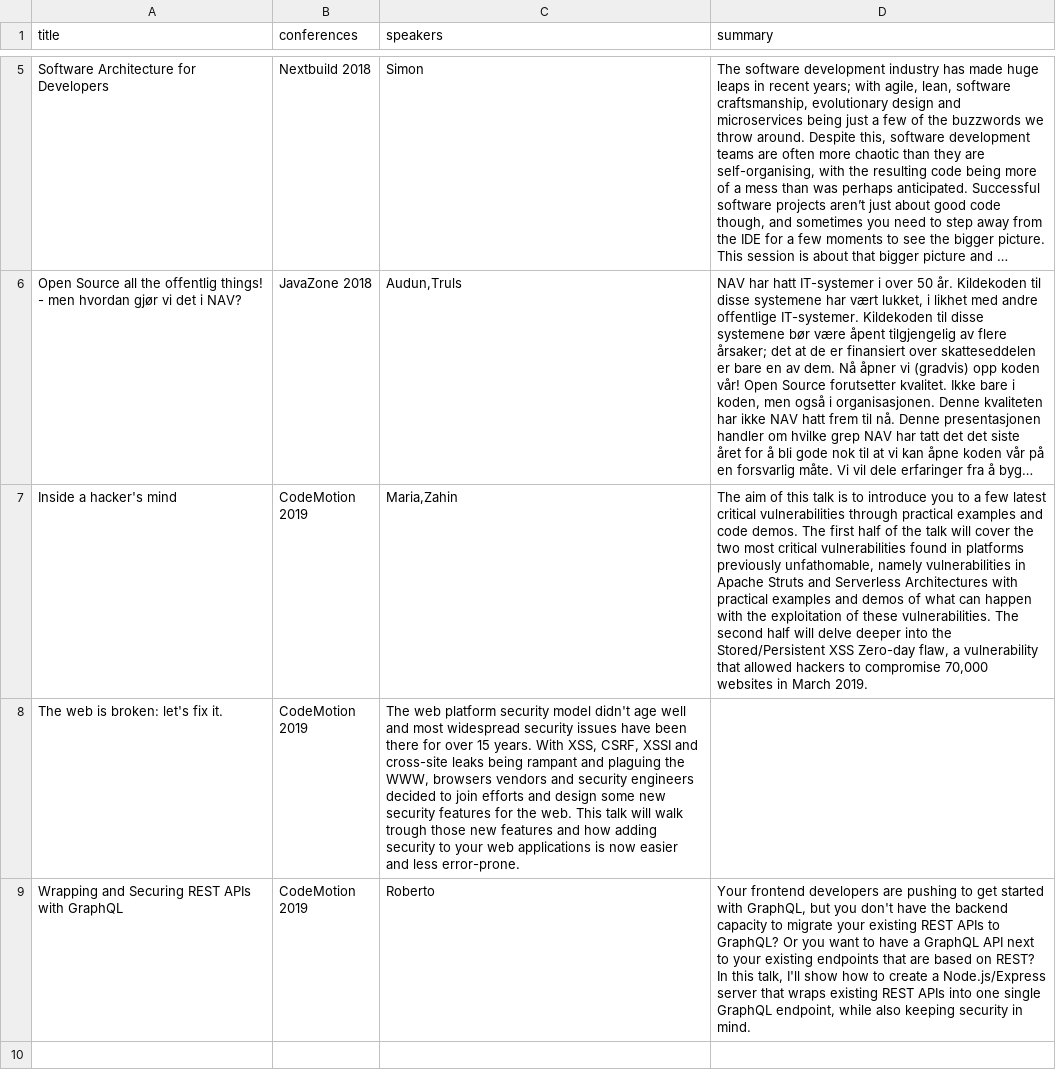
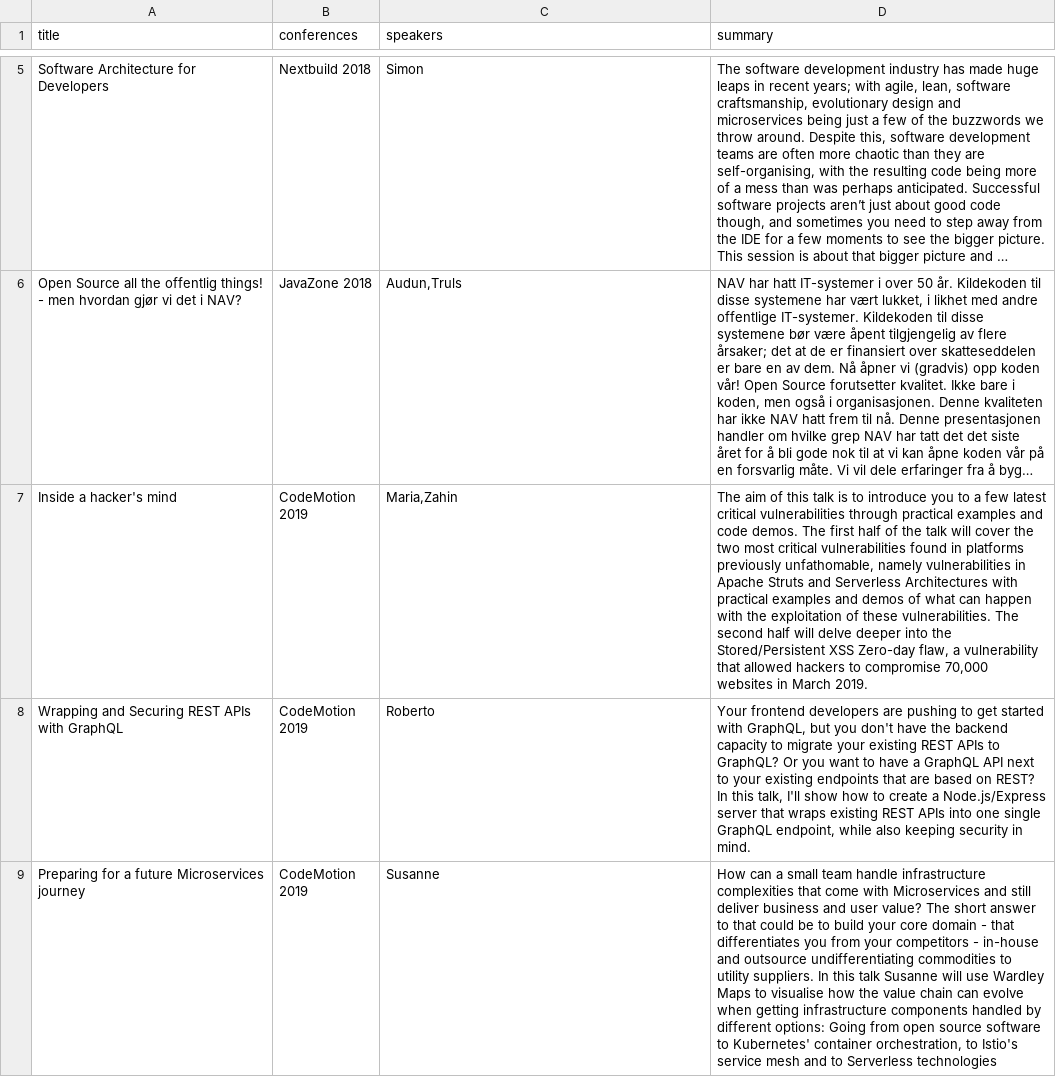
Before and after one commit to npalm/graphql-prisma-demo, a CSV file: talks/data/talks.csv, drawn as a sheet; only a part is shown, gaps mark what is left out; long unchanged cells end in …; removed rows and columns are numbered as before the commit, all else as after; the diff covers the shown part only; the diff names each change by its address in the sheet, - before the commit and + after, or states it on an @@ line.

```diff
--- a/talks/data/talks.csv
+++ b/talks/data/talks.csv
-row 8: The web is broken: let's fix it. | CodeMotion 2019 | The web platform security model didn't age well and most widespread security issues have been there for over 15 years. With XSS, CSRF, XSSI and cross-site leaks being rampant and plaguing the WWW, browsers vendors and security engineers decided to join efforts and design some new security features for the web. This talk will walk trough those new features and how adding security to your web applications is now easier and less error-prone.
+row 9: Preparing for a future Microservices journey | CodeMotion 2019 | Susanne | How can a small team handle infrastructure complexities that come with Microservices and still deliver business and user value? The short answer to that could be to build your core domain - that differentiates you from your competitors - in-house and outsource undifferentiating commodities to utility suppliers. In this talk Susanne will use Wardley Maps to visualise how the value chain can evolve when getting infrastructure components handled by different options: Going from open source software to Kubernetes' container orchestration, to Istio's service mesh and to Serverless technologies
```
Also changed, not shown: 3 added rows elsewhere in this file, 1 other file.
